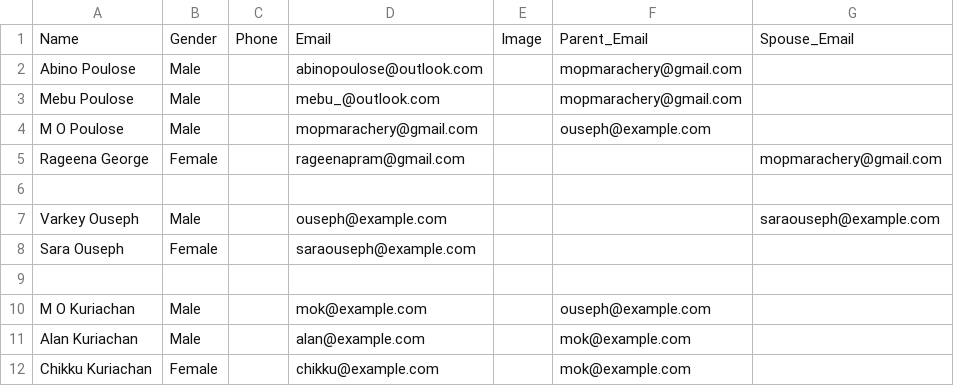
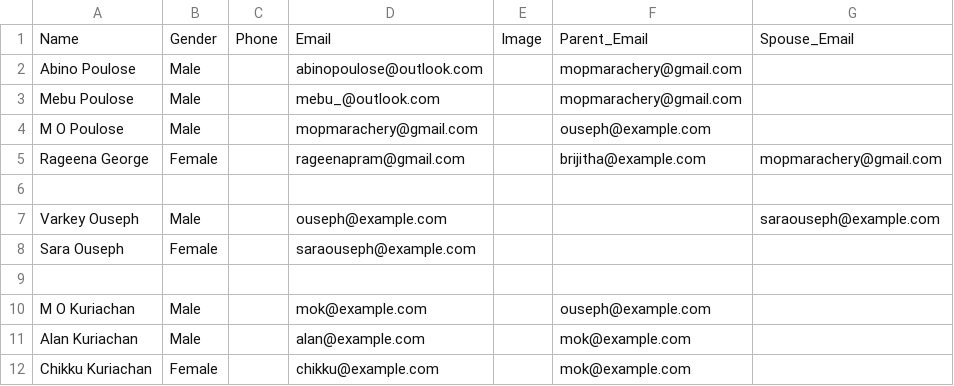
Before and after one commit to abinopoulose/famtree, a CSV file: public/data.csv, drawn as a sheet; only a part is shown; the diff covers the shown part only.

```diff
--- a/public/data.csv
+++ b/public/data.csv
@@ -4,3 +4,3 @@ Mebu Poulose,Male,,mebu_@outlook.com,,mopmarachery@gmail.com,
 M O Poulose,Male,,mopmarachery@gmail.com,,ouseph@example.com,
-Rageena George,Female,,rageenapram@gmail.com,,,mopmarachery@gmail.com
+Rageena George,Female,,rageenapram@gmail.com,,brijitha@example.com,mopmarachery@gmail.com
 ,,,,,,
```
Also changed, not shown: 44 added rows and 1 edited cell elsewhere in this file, 2 other files.
